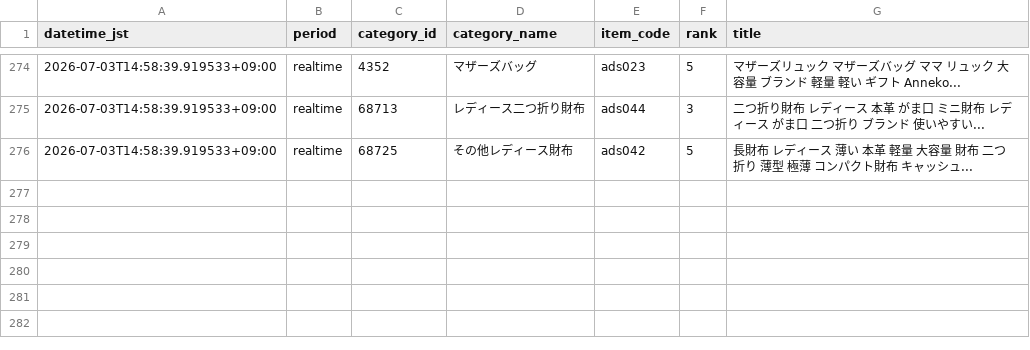
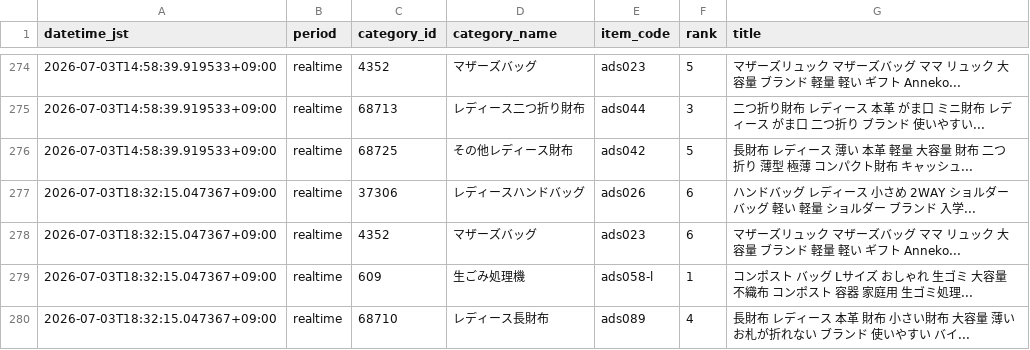
Before and after one commit to ads-hideki/yahoo-ranking-monitor, a CSV file: data/history.csv, drawn as a sheet; only a part is shown, gaps mark what is left out; the diff names each change by its address in the sheet, - before the commit and + after, or states it on an @@ line.

```diff
--- a/data/history.csv
+++ b/data/history.csv
+row 277: 2026-07-03T18:32:15.047367+09:00 | realtime | 37306 | レディースハンドバッグ | ads026 | 6 | ハンドバッグ レディース 小さめ 2WAY ショルダーバッグ 軽い 軽量 ショルダー ブランド 入学...
+row 278: 2026-07-03T18:32:15.047367+09:00 | realtime | 4352 | マザーズバッグ | ads023 | 6 | マザーズリュック マザーズバッグ ママ リュック 大容量 ブランド 軽量 軽い ギフト Anneko...
+row 279: 2026-07-03T18:32:15.047367+09:00 | realtime | 609 | 生ごみ処理機 | ads058-l | 1 | コンポスト バッグ Lサイズ おしゃれ 生ゴミ 大容量 不織布 コンポスト 容器 家庭用 生ゴミ処理...
+row 280: 2026-07-03T18:32:15.047367+09:00 | realtime | 68710 | レディース長財布 | ads089 | 4 | 長財布 レディース 本革 財布 小さい財布 大容量 薄い お札が折れない ブランド 使いやすい バイ...
```
Also changed, not shown: 4 other files.
